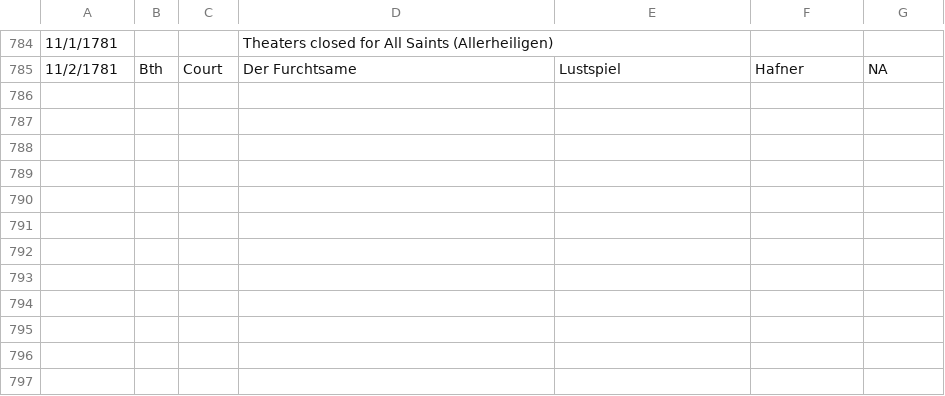
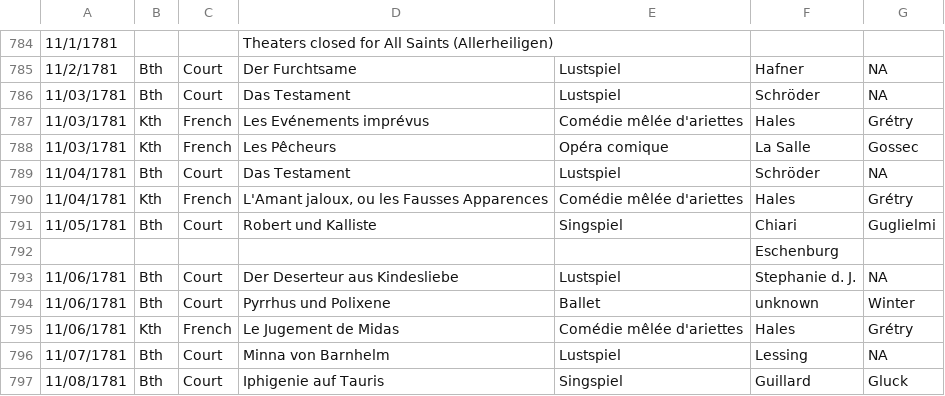
Before and after one commit to dexedge/schletter, a CSV file: Schletter.csv, drawn as a sheet; only a part is shown, gaps mark what is left out.

```diff
--- a/Schletter.csv
+++ b/Schletter.csv
@@ -785 +785,13 @@
 "11/2/1781","Bth","Court","Der Furchtsame","Lustspiel","Hafner","NA"
+"11/03/1781","Bth","Court","Das Testament","Lustspiel","Schröder","NA"
+"11/03/1781","Kth","French","Les Evénements imprévus","Comédie mêlée d'ariettes","Hales","Grétry"
+"11/03/1781","Kth","French","Les Pêcheurs","Opéra comique","La Salle","Gossec"
+"11/04/1781","Bth","Court","Das Testament","Lustspiel","Schröder","NA"
+"11/04/1781","Kth","French","L'Amant jaloux, ou les Fausses Apparences","Comédie mêlée d'ariettes","Hales","Grétry"
+"11/05/1781","Bth","Court","Robert und Kalliste","Singspiel","Chiari","Guglielmi"
+"","","","",,"Eschenburg",
+"11/06/1781","Bth","Court","Der Deserteur aus Kindesliebe","Lustspiel","Stephanie d. J.","NA"
+"11/06/1781","Bth","Court","Pyrrhus und Polixene","Ballet","unknown","Winter"
+"11/06/1781","Kth","French","Le Jugement de Midas","Comédie mêlée d'ariettes","Hales","Grétry"
+"11/07/1781","Bth","Court","Minna von Barnhelm","Lustspiel","Lessing","NA"
+"11/08/1781","Bth","Court","Iphigenie auf Tauris","Singspiel","Guillard","Gluck"
```
Also changed, not shown: 1 other file.
